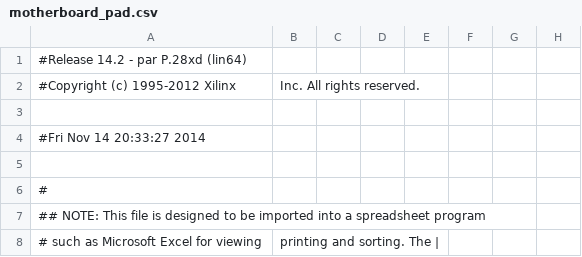
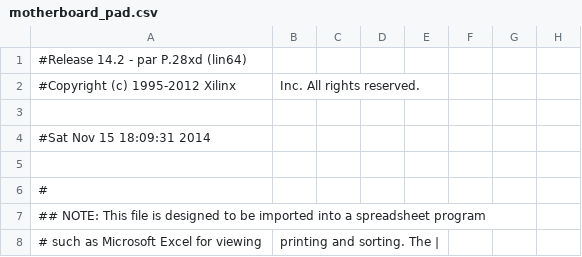
Before and after one commit to eliotw/IBM_PC, a CSV file: pc/ibmpc/motherboard_pad.csv, drawn as a sheet; only a part is shown; the diff names each change by its address in the sheet, - before the commit and + after, or states it on an @@ line.

```diff
--- a/pc/ibmpc/motherboard_pad.csv
+++ b/pc/ibmpc/motherboard_pad.csv
-A4: #Fri Nov 14 20:33:27 2014
+A4: #Sat Nov 15 18:09:31 2014
```
Also changed, not shown: 54 other files.
